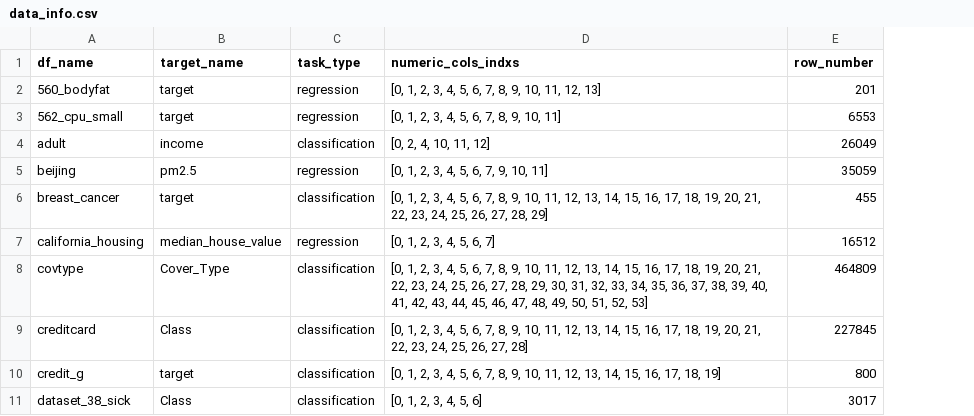
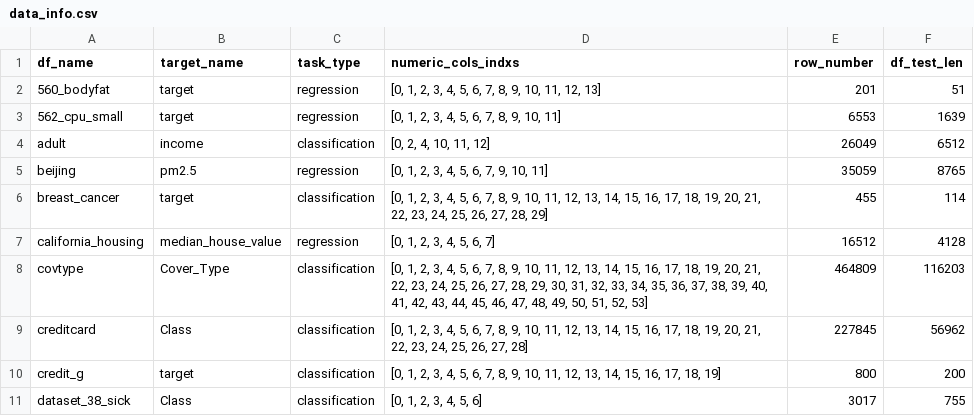
Before and after one commit to MarkPermyak/PAFT-benchmarks, a CSV file: data/data_info.csv, drawn as a sheet; only a part is shown; the diff names each change by its address in the sheet, - before the commit and + after, or states it on an @@ line.

Commit message:
20.01.2025 version

```diff
--- a/data/data_info.csv
+++ b/data/data_info.csv
+column F (df_test_len), rows 2-11: 51 | 1639 | 6512 | 8765 | 114 | 4128 | 116203 | 56962 | 200 | 755
```
